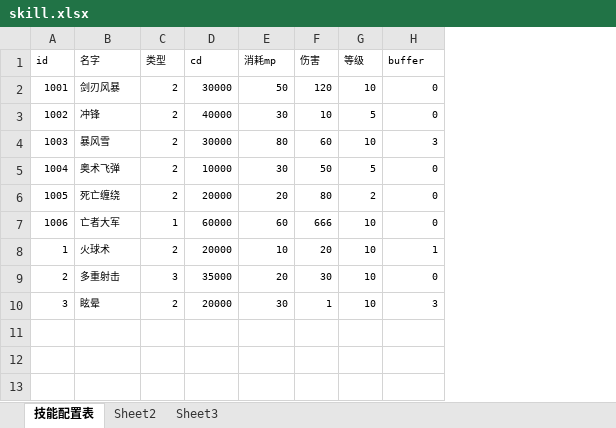
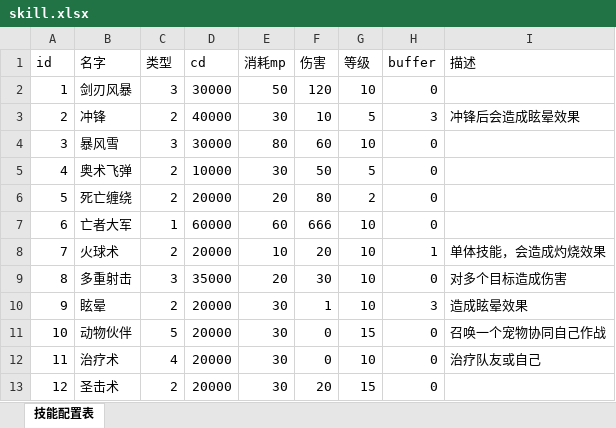
Before and after one commit to gonefuture/mmorpg, an Excel workbook: gameserver/src/main/resources/gameData/skill.xlsx, sheet 技能配置表, drawn as a sheet; values as stored, in another font and other column widths than the file's, no borders; the diff names each change by its address in the sheet, - before the commit and + after, or states it on an @@ line.

```diff
--- a/gameserver/src/main/resources/gameData/skill.xlsx (sheet 技能配置表)
+++ b/gameserver/src/main/resources/gameData/skill.xlsx (sheet 技能配置表)
-sheet tab: Sheet2
-sheet tab: Sheet3
+column I (描述), rows 3-10: 冲锋后会造成眩晕效果 |  |  |  |  | 单体技能，会造成灼烧效果 | 对多个目标造成伤害 | 造成眩晕效果
@@ A1:H10 text size: larger @@
-A2 (id): 1001
+A2 (id): 1
-C2 (类型): 2
+C2 (类型): 3
-A3 (id): 1002
+A3 (id): 2
-H3 (buffer): 0
+H3 (buffer): 3
-A4 (id): 1003
+A4 (id): 3
-C4 (类型): 2
+C4 (类型): 3
-H4 (buffer): 3
+H4 (buffer): 0
-A5 (id): 1004
+A5 (id): 4
-A6 (id): 1005
+A6 (id): 5
-A7 (id): 1006
+A7 (id): 6
-A8 (id): 1
+A8 (id): 7
-A9 (id): 2
+A9 (id): 8
-A10 (id): 3
+A10 (id): 9
+row 11: 10 | 动物伙伴 | 5 | 20000 | 30 | 0 | 15 | 0 | 召唤一个宠物协同自己作战
+row 12: 11 | 治疗术 | 4 | 20000 | 30 | 0 | 10 | 0 | 治疗队友或自己
+row 13: 12 | 圣击术 | 2 | 20000 | 30 | 20 | 15 | 0
```
Also changed, not shown: 15 other files.
